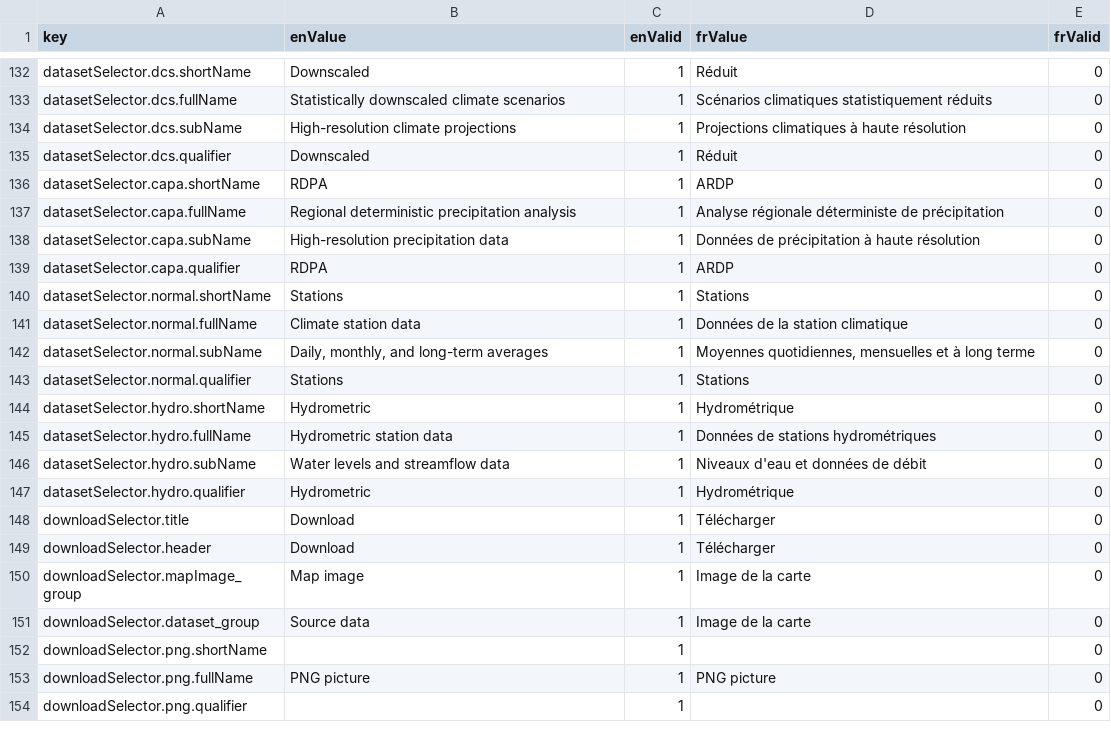
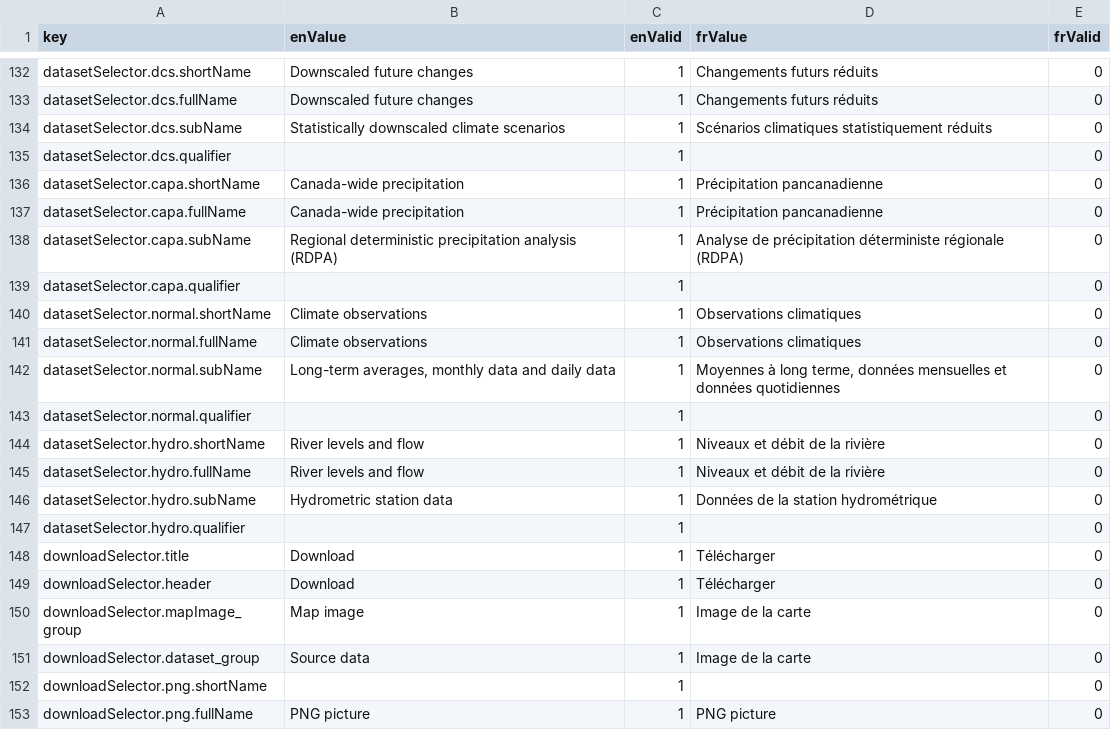
Before and after one commit to milespetrov/cccs, a CSV file: src/lang/lang.csv, drawn as a sheet; only a part is shown, gaps mark what is left out; the shorter side is filled out with more unchanged rows; the diff covers the shown part only; the diff names each change by its address in the sheet, - before the commit and + after, or states it on an @@ line.

```diff
--- a/src/lang/lang.csv
+++ b/src/lang/lang.csv
-B132 (enValue): Downscaled
+B132 (enValue): Downscaled future changes
-D132 (frValue): Réduit
+D132 (frValue): Changements futurs réduits
-B133 (enValue): Statistically downscaled climate scenarios
+B133 (enValue): Downscaled future changes
-D133 (frValue): Scénarios climatiques statistiquement réduits
+D133 (frValue): Changements futurs réduits
-B134 (enValue): High-resolution climate projections
+B134 (enValue): Statistically downscaled climate scenarios
-D134 (frValue): Projections climatiques à haute résolution
+D134 (frValue): Scénarios climatiques statistiquement réduits
-B135 (enValue): Downscaled
+B135 (enValue): (empty)
-D135 (frValue): Réduit
+D135 (frValue): (empty)
-B136 (enValue): RDPA
+B136 (enValue): Canada-wide precipitation
-D136 (frValue): ARDP
+D136 (frValue): Précipitation pancanadienne
-B137 (enValue): Regional deterministic precipitation analysis
+B137 (enValue): Canada-wide precipitation
-D137 (frValue): Analyse régionale déterministe de précipitation
+D137 (frValue): Précipitation pancanadienne
-B138 (enValue): High-resolution precipitation data
+B138 (enValue): Regional deterministic precipitation analysis (RDPA)
-D138 (frValue): Données de précipitation à haute résolution
+D138 (frValue): Analyse de précipitation déterministe régionale (RDPA)
-B139 (enValue): RDPA
+B139 (enValue): (empty)
-D139 (frValue): ARDP
+D139 (frValue): (empty)
-B140 (enValue): Stations
+B140 (enValue): Climate observations
-D140 (frValue): Stations
+D140 (frValue): Observations climatiques
-B141 (enValue): Climate station data
+B141 (enValue): Climate observations
-D141 (frValue): Données de la station climatique
+D141 (frValue): Observations climatiques
-B142 (enValue): Daily, monthly, and long-term averages
+B142 (enValue): Long-term averages, monthly data and daily data
-D142 (frValue): Moyennes quotidiennes, mensuelles et à long terme
+D142 (frValue): Moyennes à long terme, données mensuelles et données quotidiennes
-B143 (enValue): Stations
+B143 (enValue): (empty)
-D143 (frValue): Stations
+D143 (frValue): (empty)
-B144 (enValue): Hydrometric
+B144 (enValue): River levels and flow
-D144 (frValue): Hydrométrique
+D144 (frValue): Niveaux et débit de la rivière
-B145 (enValue): Hydrometric station data
+B145 (enValue): River levels and flow
-D145 (frValue): Données de stations hydrométriques
+D145 (frValue): Niveaux et débit de la rivière
-B146 (enValue): Water levels and streamflow data
+B146 (enValue): Hydrometric station data
-D146 (frValue): Niveaux d'eau et données de débit
+D146 (frValue): Données de la station hydrométrique
-B147 (enValue): Hydrometric
+B147 (enValue): (empty)
-D147 (frValue): Hydrométrique
+D147 (frValue): (empty)
```
Also changed, not shown: 35 edited cells elsewhere in this file, 1 other file.
